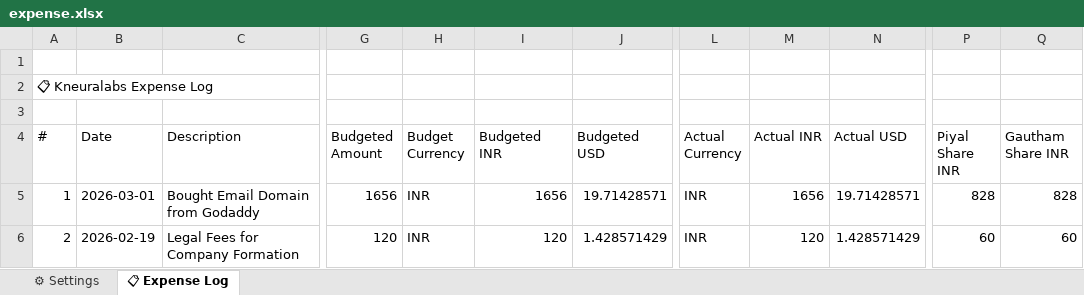
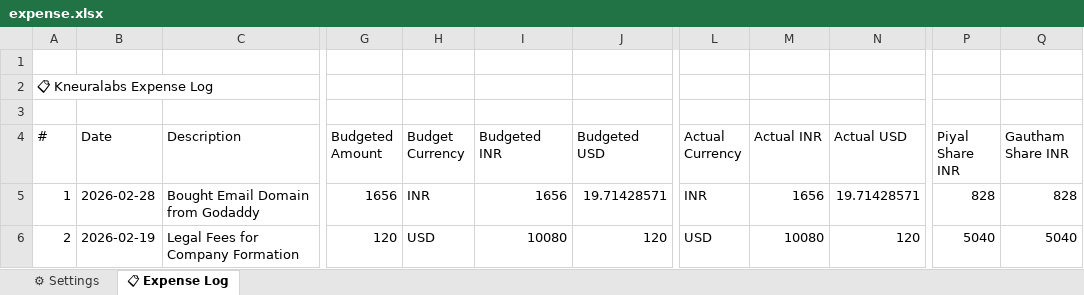
Before and after one commit to kneuralabs/trax, an Excel workbook: expense.xlsx, sheet 📋 Expense Log, drawn as a sheet; only a part is shown, gaps mark what is left out; values as stored, in another font and other column widths than the file's, no borders; the diff names each change by its address in the sheet, - before the commit and + after, or states it on an @@ line.

Commit message:
Update expense tracker - 6/4/2026, 11:51:54 pm

```diff
--- a/expense.xlsx (sheet 📋 Expense Log)
+++ b/expense.xlsx (sheet 📋 Expense Log)
-B5 (Date): 2026-03-01
+B5 (Date): 2026-02-28
-H6 (Budget Currency): INR
+H6 (Budget Currency): USD
-I6 (Budgeted INR): 120
+I6 (Budgeted INR): 10080
-J6 (Budgeted USD): 1.428571429
+J6 (Budgeted USD): 120
-L6 (Actual Currency): INR
+L6 (Actual Currency): USD
-M6 (Actual INR): 120
+M6 (Actual INR): 10080
-N6 (Actual USD): 1.428571429
+N6 (Actual USD): 120
-P6 (Piyal Share INR): 60
+P6 (Piyal Share INR): 5040
-Q6 (Gautham Share INR): 60
+Q6 (Gautham Share INR): 5040
```
